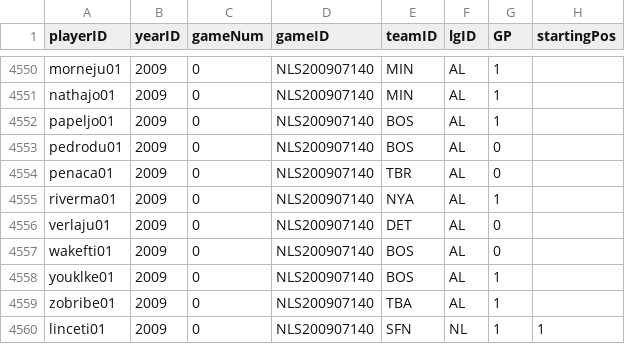
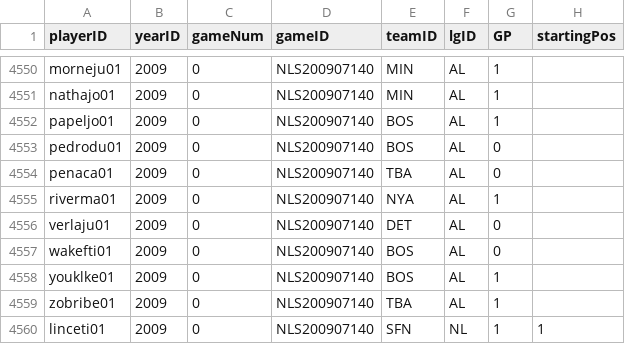
Before and after one commit to chadwickbureau/baseballdatabank, a CSV file: core/AllstarFull.csv, drawn as a sheet; only a part is shown, gaps mark what is left out.

Commit message:
Corrected penaca01's team from "TBR" to "TBA".

```diff
--- a/core/AllstarFull.csv
+++ b/core/AllstarFull.csv
@@ -4553,3 +4553,3 @@ papeljo01,2009,0,NLS200907140,BOS,AL,1,
 pedrodu01,2009,0,NLS200907140,BOS,AL,0,
-penaca01,2009,0,NLS200907140,TBR,AL,0,
+penaca01,2009,0,NLS200907140,TBA,AL,0,
 riverma01,2009,0,NLS200907140,NYA,AL,1,
```
